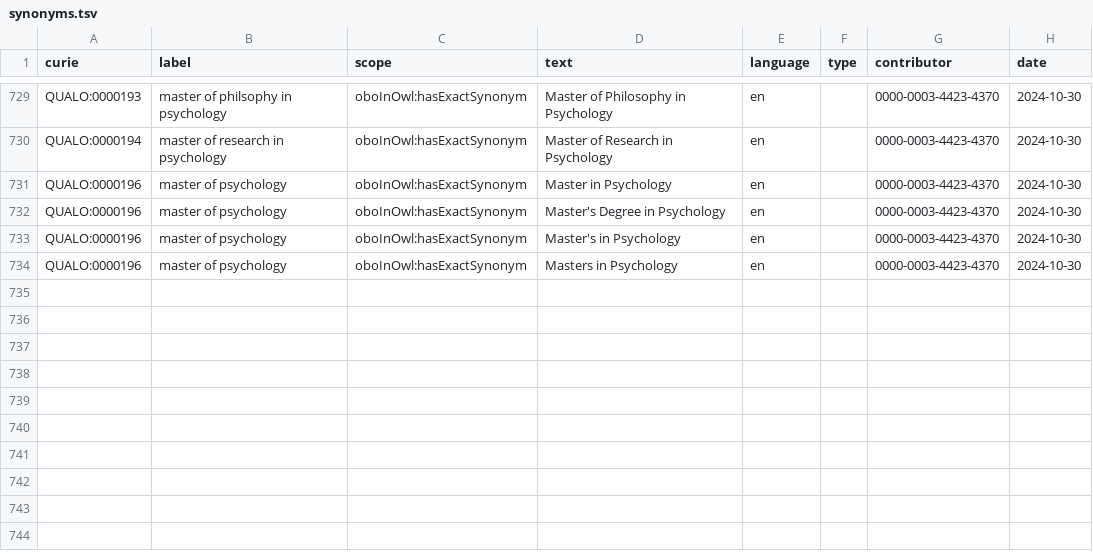
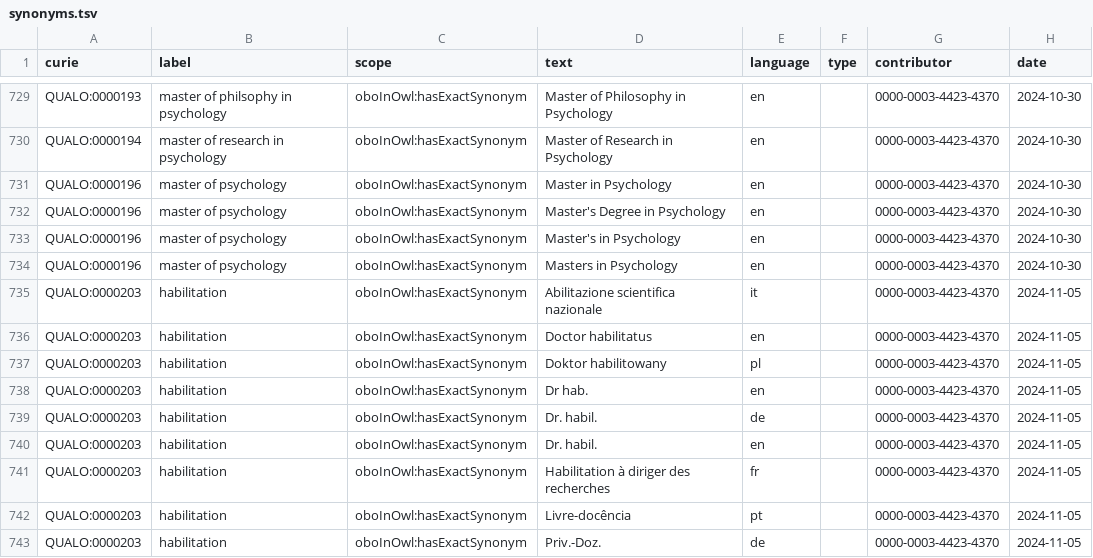
Before and after one commit to cthoyt/qualo, a TSV file: src/qualo/data/synonyms.tsv, drawn as a sheet; only a part is shown, gaps mark what is left out; the diff names each change by its address in the sheet, - before the commit and + after, or states it on an @@ line.

Commit message:
Add habilitation

```diff
--- a/src/qualo/data/synonyms.tsv
+++ b/src/qualo/data/synonyms.tsv
+row 735: QUALO:0000203 | habilitation | oboInOwl:hasExactSynonym | Abilitazione scientifica nazionale | it |  | 0000-0003-4423-4370 | 2024-11-05
+row 736: QUALO:0000203 | habilitation | oboInOwl:hasExactSynonym | Doctor habilitatus | en |  | 0000-0003-4423-4370 | 2024-11-05
+row 737: QUALO:0000203 | habilitation | oboInOwl:hasExactSynonym | Doktor habilitowany | pl |  | 0000-0003-4423-4370 | 2024-11-05
+row 738: QUALO:0000203 | habilitation | oboInOwl:hasExactSynonym | Dr hab. | en |  | 0000-0003-4423-4370 | 2024-11-05
+row 739: QUALO:0000203 | habilitation | oboInOwl:hasExactSynonym | Dr. habil. | de |  | 0000-0003-4423-4370 | 2024-11-05
+row 740: QUALO:0000203 | habilitation | oboInOwl:hasExactSynonym | Dr. habil. | en |  | 0000-0003-4423-4370 | 2024-11-05
+row 741: QUALO:0000203 | habilitation | oboInOwl:hasExactSynonym | Habilitation à diriger des recherches | fr |  | 0000-0003-4423-4370 | 2024-11-05
+row 742: QUALO:0000203 | habilitation | oboInOwl:hasExactSynonym | Livre-docência | pt |  | 0000-0003-4423-4370 | 2024-11-05
+row 743: QUALO:0000203 | habilitation | oboInOwl:hasExactSynonym | Priv.-Doz. | de |  | 0000-0003-4423-4370 | 2024-11-05
```
Also changed, not shown: src/qualo/data/terms.tsv, 2 other files.
